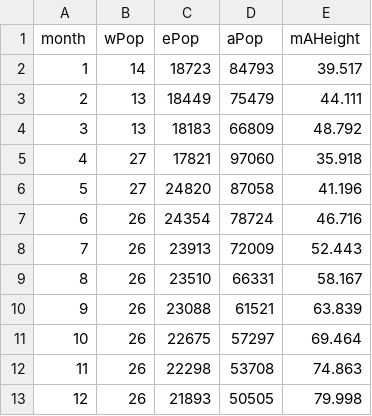
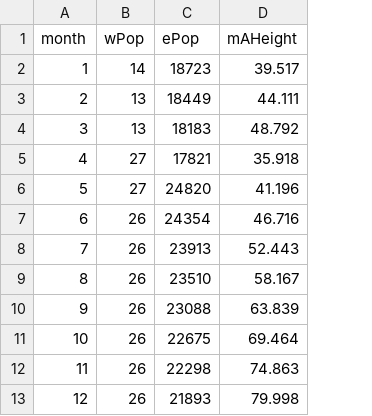
Before and after one commit to BranSmit/Trophic_Cascade_Sim, a CSV file: trtmnt0_trial1.csv, drawn as a sheet; only a part is shown; the diff names each change by its address in the sheet, - before the commit and + after, or states it on an @@ line.

Commit message:
data collection

```diff
--- a/trtmnt0_trial1.csv
+++ b/trtmnt0_trial1.csv
-column D (aPop), rows 2-13: 84793 | 75479 | 66809 | 97060 | 87058 | 78724 | 72009 | 66331 | 61521 | 57297 | 53708 | 50505
```
Also changed, not shown: trtmnt0_trial10.csv, trtmnt0_trial13.csv, 27 other files.
